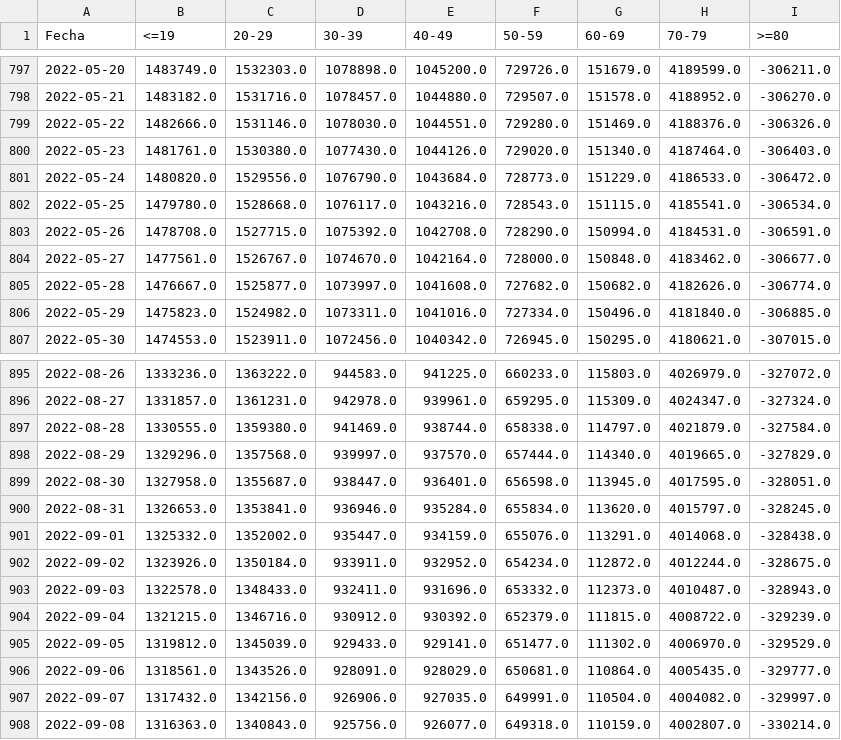
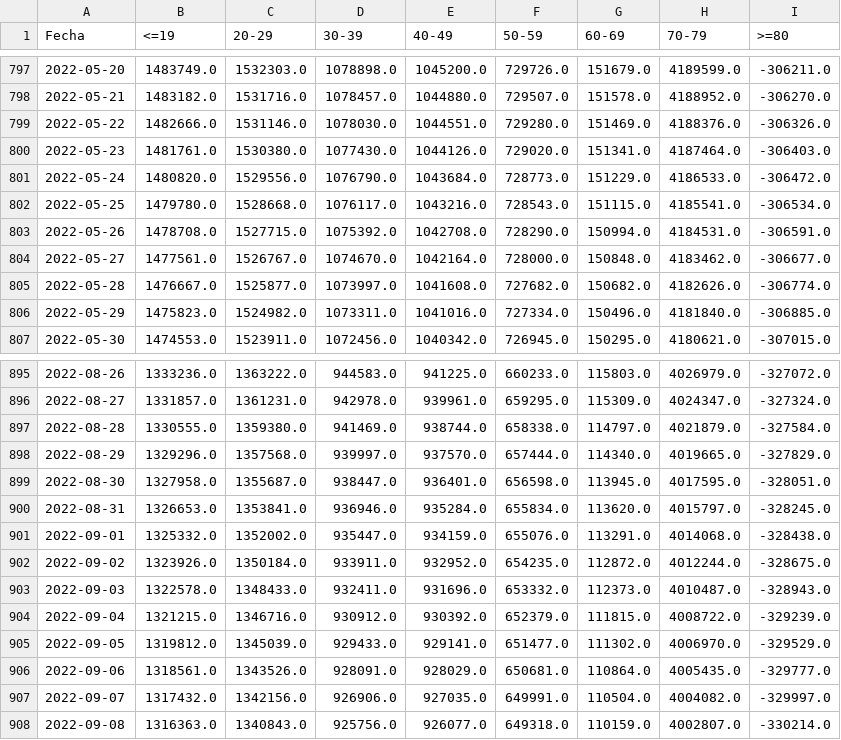
Before and after one commit to DLab/Analitica-Minsal, a CSV file: csv_output/Susceptibles_efectividad66.csv, drawn as a sheet; only a part is shown, gaps mark what is left out.

```diff
--- a/csv_output/Susceptibles_efectividad66.csv
+++ b/csv_output/Susceptibles_efectividad66.csv
@@ -799,3 +799,3 @@ Fecha,<=19,20-29,30-39,40-49,50-59,60-69,70-79,>=80
 2022-05-22,1482666.0,1531146.0,1078030.0,1044551.0,729280.0,151469.0,4188376.0,-306326.0
-2022-05-23,1481761.0,1530380.0,1077430.0,1044126.0,729020.0,151340.0,4187464.0,-306403.0
+2022-05-23,1481761.0,1530380.0,1077430.0,1044126.0,729020.0,151341.0,4187464.0,-306403.0
 2022-05-24,1480820.0,1529556.0,1076790.0,1043684.0,728773.0,151229.0,4186533.0,-306472.0
@@ -901,3 +901,3 @@ Fecha,<=19,20-29,30-39,40-49,50-59,60-69,70-79,>=80
 2022-09-01,1325332.0,1352002.0,935447.0,934159.0,655076.0,113291.0,4014068.0,-328438.0
-2022-09-02,1323926.0,1350184.0,933911.0,932952.0,654234.0,112872.0,4012244.0,-328675.0
+2022-09-02,1323926.0,1350184.0,933911.0,932952.0,654235.0,112872.0,4012244.0,-328675.0
 2022-09-03,1322578.0,1348433.0,932411.0,931696.0,653332.0,112373.0,4010487.0,-328943.0
```
Also changed, not shown: csv_output/CFR_edad_sexo_std_10s.csv, csv_output/Susceptibles_efectividad66_std.csv, 26 other files.
